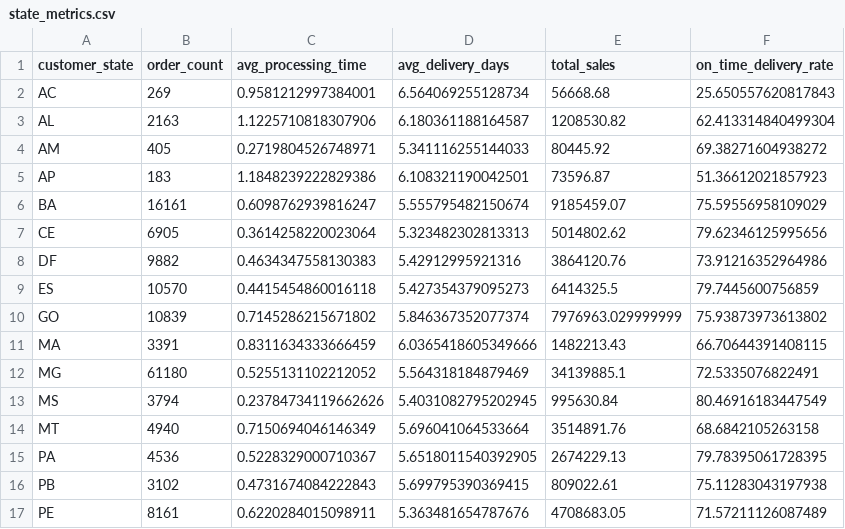
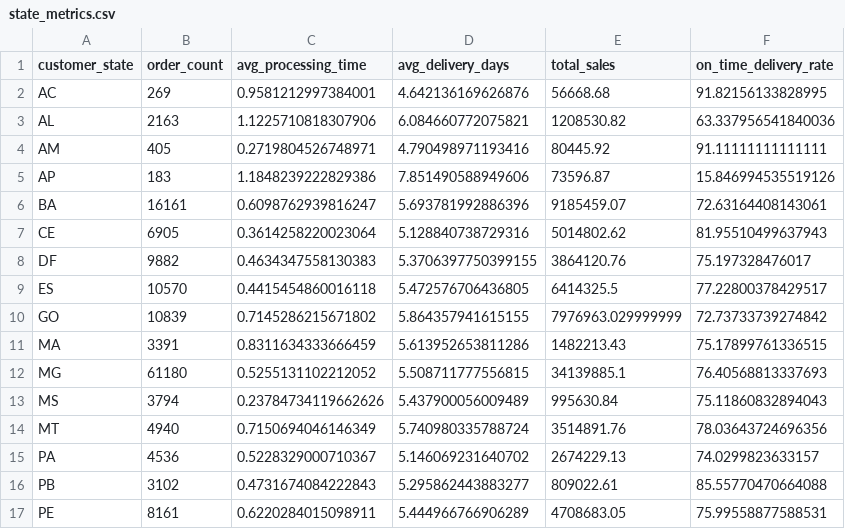
Before and after one commit to nhnhien/supply-chain-analytics, a CSV file: frontend/public/data/state_metrics.csv, drawn as a sheet; only a part is shown; the diff covers the shown part only.

```diff
--- a/frontend/public/data/state_metrics.csv
+++ b/frontend/public/data/state_metrics.csv
@@ -1,17 +1,17 @@
 customer_state,order_count,avg_processing_time,avg_delivery_days,total_sales,on_time_delivery_rate
-AC,269,0.9581212997384001,6.564069255128734,56668.68,25.650557620817843
-AL,2163,1.1225710818307906,6.180361188164587,1208530.82,62.413314840499304
-AM,405,0.2719804526748971,5.341116255144033,80445.92,69.38271604938272
-AP,183,1.1848239222829386,6.108321190042501,73596.87,51.36612021857923
-BA,16161,0.6098762939816247,5.555795482150674,9185459.07,75.59556958109029
-CE,6905,0.3614258220023064,5.323482302813313,5014802.62,79.62346125995656
-DF,9882,0.4634347558130383,5.42912995921316,3864120.76,73.91216352964986
-ES,10570,0.4415454860016118,5.427354379095273,6414325.5,79.7445600756859
-GO,10839,0.7145286215671802,5.846367352077374,7976963.029999999,75.93873973613802
-MA,3391,0.8311634333666459,6.0365418605349666,1482213.43,66.70644391408115
-MG,61180,0.5255131102212052,5.564318184879469,34139885.1,72.5335076822491
-MS,3794,0.23784734119662626,5.4031082795202945,995630.84,80.46916183447549
-MT,4940,0.7150694046146349,5.696041064533664,3514891.76,68.6842105263158
-PA,4536,0.5228329000710367,5.6518011540392905,2674229.13,79.78395061728395
-PB,3102,0.4731674084222843,5.699795390369415,809022.61,75.11283043197938
-PE,8161,0.6220284015098911,5.363481654787676,4708683.05,71.57211126087489
+AC,269,0.9581212997384001,4.642136169626876,56668.68,91.82156133828995
+AL,2163,1.1225710818307906,6.084660772075821,1208530.82,63.337956541840036
+AM,405,0.2719804526748971,4.790498971193416,80445.92,91.11111111111111
+AP,183,1.1848239222829386,7.851490588949606,73596.87,15.846994535519126
+BA,16161,0.6098762939816247,5.693781992886396,9185459.07,72.63164408143061
+CE,6905,0.3614258220023064,5.128840738729316,5014802.62,81.95510499637943
+DF,9882,0.4634347558130383,5.3706397750399155,3864120.76,75.197328476017
+ES,10570,0.4415454860016118,5.472576706436805,6414325.5,77.22800378429517
+GO,10839,0.7145286215671802,5.864357941615155,7976963.029999999,72.73733739274842
+MA,3391,0.8311634333666459,5.613952653811286,1482213.43,75.17899761336515
+MG,61180,0.5255131102212052,5.508711777556815,34139885.1,76.40568813337693
+MS,3794,0.23784734119662626,5.437900056009489,995630.84,75.11860832894043
+MT,4940,0.7150694046146349,5.740980335788724,3514891.76,78.03643724696356
+PA,4536,0.5228329000710367,5.146069231640702,2674229.13,74.0299823633157
+PB,3102,0.4731674084222843,5.295862443883277,809022.61,85.55770470664088
+PE,8161,0.6220284015098911,5.444966766906289,4708683.05,75.99558877588531
```
Also changed, not shown: 22 edited cells elsewhere in this file, frontend/public/data/seller_clusters.csv, frontend/public/data/seller_clusters_enhanced.csv, 54 other files.
